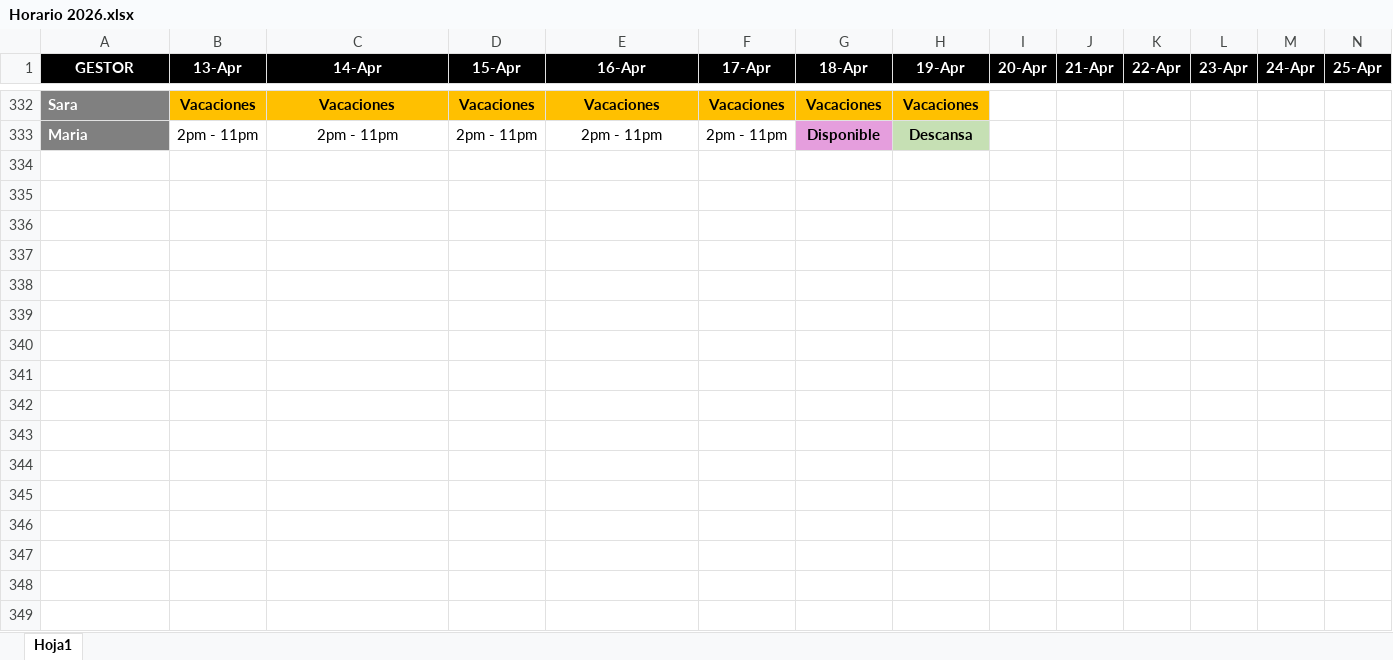
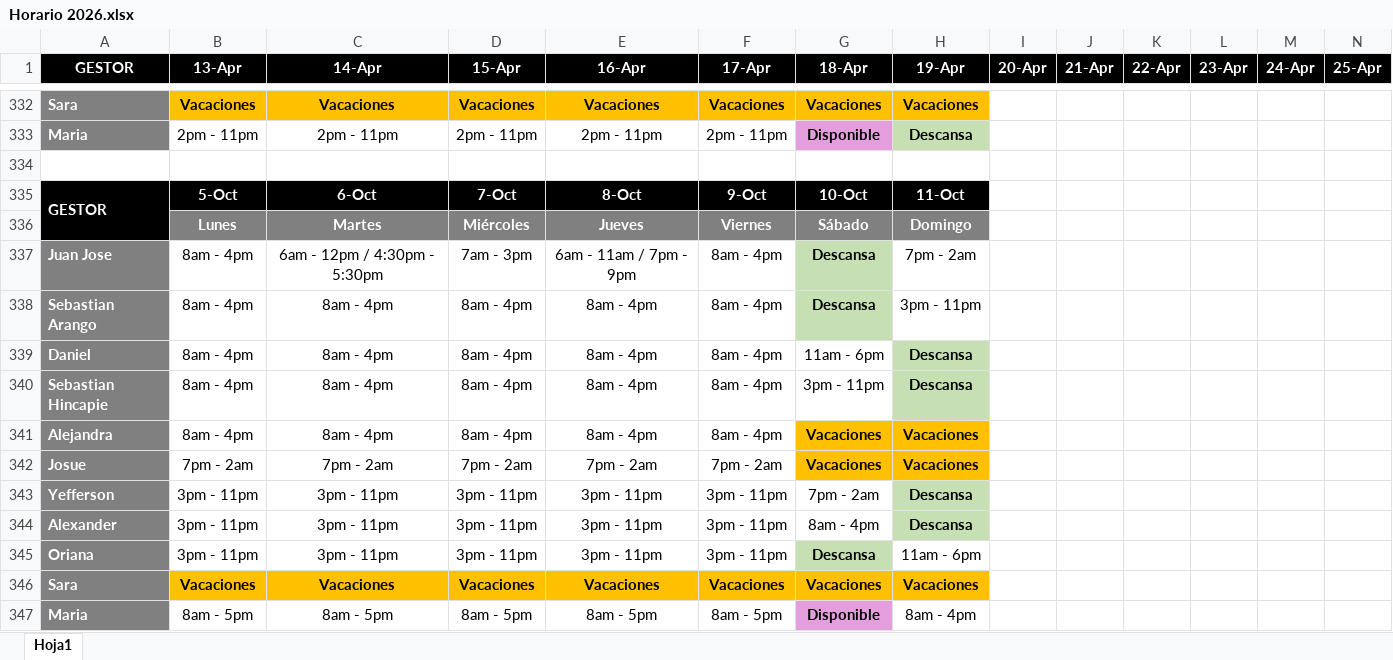
Before and after one commit to VirtualSoft026/riesgovirtualsoft, an Excel workbook: Horario/Horario 2026.xlsx, sheet Hoja1, drawn as a sheet; only a part is shown, gaps mark what is left out; values as stored, in another font and other column widths than the file's, no borders; charts and pictures not drawn; rows hold the shown columns only; the diff names each change by its address in the sheet, - before the commit and + after, or states it on an @@ line.

Commit message:
Add files via upload
Actualizacion de los Horarios para ocubre 05

```diff
--- a/Horario/Horario 2026.xlsx (sheet Hoja1)
+++ b/Horario/Horario 2026.xlsx (sheet Hoja1)
+row 334: (empty)
+row 335: GESTOR | 5-Oct | 6-Oct | 7-Oct | 8-Oct | 9-Oct | 10-Oct | 11-Oct
+row 336:  | Lunes | Martes | Miércoles | Jueves | Viernes | Sábado | Domingo
+row 337: Juan Jose | 8am - 4pm | 6am - 12pm / 4:30pm - 5:30pm | 7am - 3pm | 6am - 11am / 7pm - 9pm | 8am - 4pm | Descansa | 7pm - 2am
+row 338: Sebastian Arango | 8am - 4pm | 8am - 4pm | 8am - 4pm | 8am - 4pm | 8am - 4pm | Descansa | 3pm - 11pm
+row 339: Daniel | 8am - 4pm | 8am - 4pm | 8am - 4pm | 8am - 4pm | 8am - 4pm | 11am - 6pm | Descansa
+row 340: Sebastian Hincapie | 8am - 4pm | 8am - 4pm | 8am - 4pm | 8am - 4pm | 8am - 4pm | 3pm - 11pm | Descansa
+row 341: Alejandra | 8am - 4pm | 8am - 4pm | 8am - 4pm | 8am - 4pm | 8am - 4pm | Vacaciones | Vacaciones
+row 342: Josue | 7pm - 2am | 7pm - 2am | 7pm - 2am | 7pm - 2am | 7pm - 2am | Vacaciones | Vacaciones
+row 343: Yefferson | 3pm - 11pm | 3pm - 11pm | 3pm - 11pm | 3pm - 11pm | 3pm - 11pm | 7pm - 2am | Descansa
+row 344: Alexander | 3pm - 11pm | 3pm - 11pm | 3pm - 11pm | 3pm - 11pm | 3pm - 11pm | 8am - 4pm | Descansa
+row 345: Oriana | 3pm - 11pm | 3pm - 11pm | 3pm - 11pm | 3pm - 11pm | 3pm - 11pm | Descansa | 11am - 6pm
+row 346: Sara | Vacaciones | Vacaciones | Vacaciones | Vacaciones | Vacaciones | Vacaciones | Vacaciones
+row 347: Maria | 8am - 5pm | 8am - 5pm | 8am - 5pm | 8am - 5pm | 8am - 5pm | Disponible | 8am - 4pm
```
